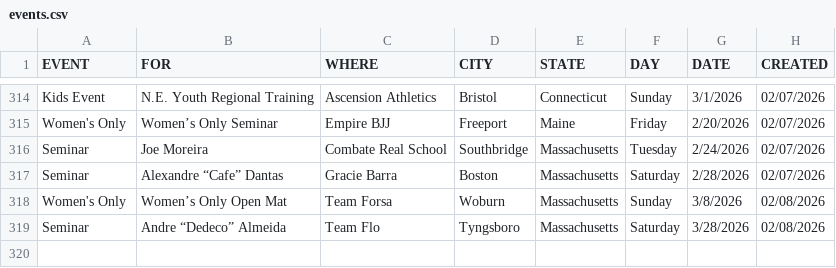
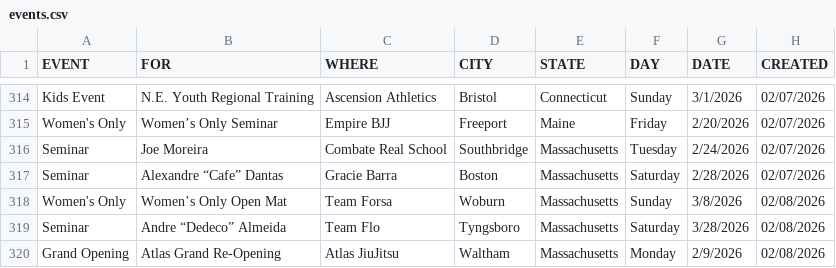
Before and after one commit to anyjiujitsu/anyjiujitsu.github.io, a CSV file: data/events.csv, drawn as a sheet; only a part is shown, gaps mark what is left out.

Commit message:
Append event row (2026-02-08T20:25:14.256Z)

```diff
--- a/data/events.csv
+++ b/data/events.csv
@@ -319 +319,2 @@ Women's Only,Women’s Only Open Mat,Team Forsa,Woburn,Massachusetts,Sunday,3/8/
 Seminar,Andre “Dedeco” Almeida,Team Flo,Tyngsboro,Massachusetts,Saturday,3/28/2026,02/08/2026
+Grand Opening,Atlas Grand Re-Opening,Atlas JiuJitsu,Waltham,Massachusetts,Monday,2/9/2026,02/08/2026
```
